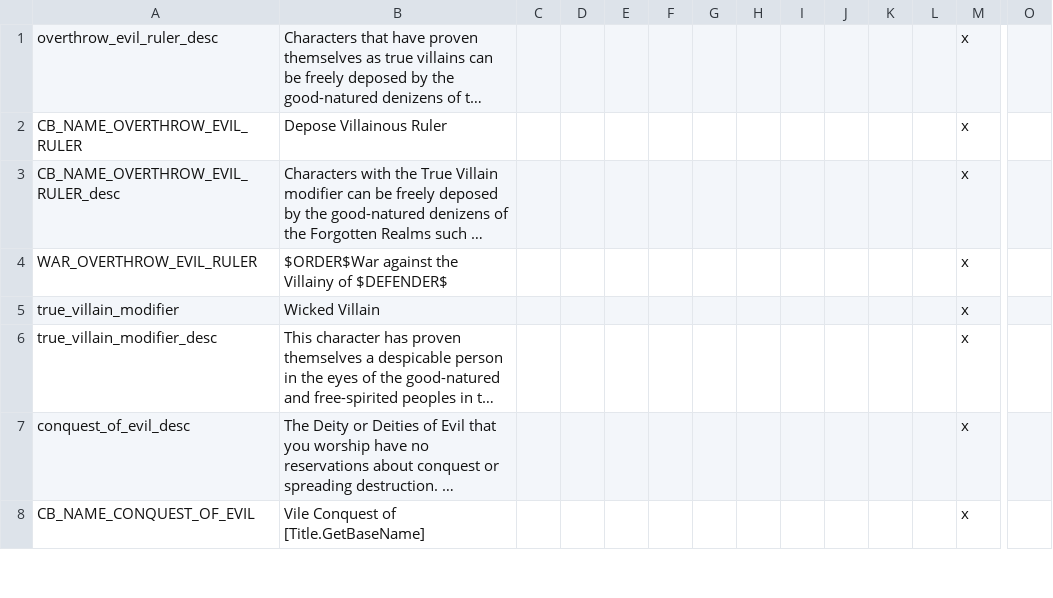
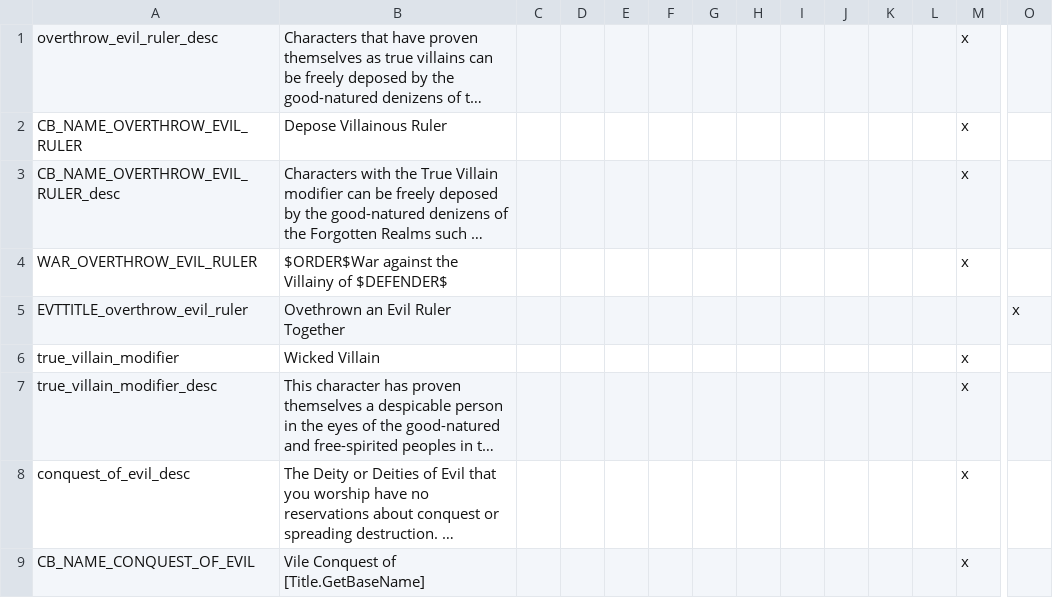
Before and after one commit to ProjectFaerun/Faerun, a CSV file: Faerun/localisation/evilcat_loc.csv, drawn as a sheet; only a part is shown, gaps mark what is left out; long unchanged cells end in …; rows hold the shown columns only; the diff names each change by its address in the sheet, - before the commit and + after, or states it on an @@ line.

Commit message:
Overthrow evil ruler actually overthrows

```diff
--- a/Faerun/localisation/evilcat_loc.csv
+++ b/Faerun/localisation/evilcat_loc.csv
+row 5: EVTTITLE_overthrow_evil_ruler | Ovethrown an Evil Ruler Together |  |  |  |  |  |  |  |  |  |  |  | x
```
Also changed, not shown: 1 other file.
